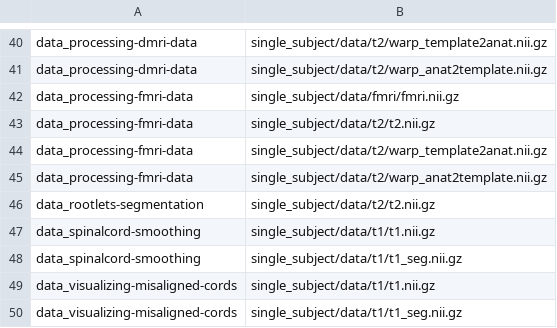
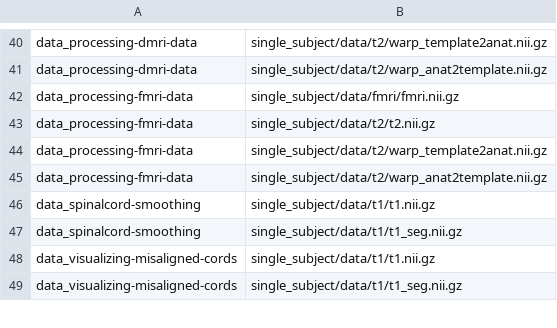
Before and after one commit to spinalcordtoolbox/sct_tutorial_data, a CSV file: tutorial-datasets.csv, drawn as a sheet; only a part is shown, gaps mark what is left out.

Commit message:
remove for rootetls seg as merge into rootlets reg

```diff
--- a/tutorial-datasets.csv
+++ b/tutorial-datasets.csv
@@ -45,3 +45,2 @@ data_processing-fmri-data,single_subject/data/t2/warp_template2anat.nii.gz
 data_processing-fmri-data,single_subject/data/t2/warp_anat2template.nii.gz
-data_rootlets-segmentation,single_subject/data/t2/t2.nii.gz
 data_spinalcord-smoothing,single_subject/data/t1/t1.nii.gz
```
